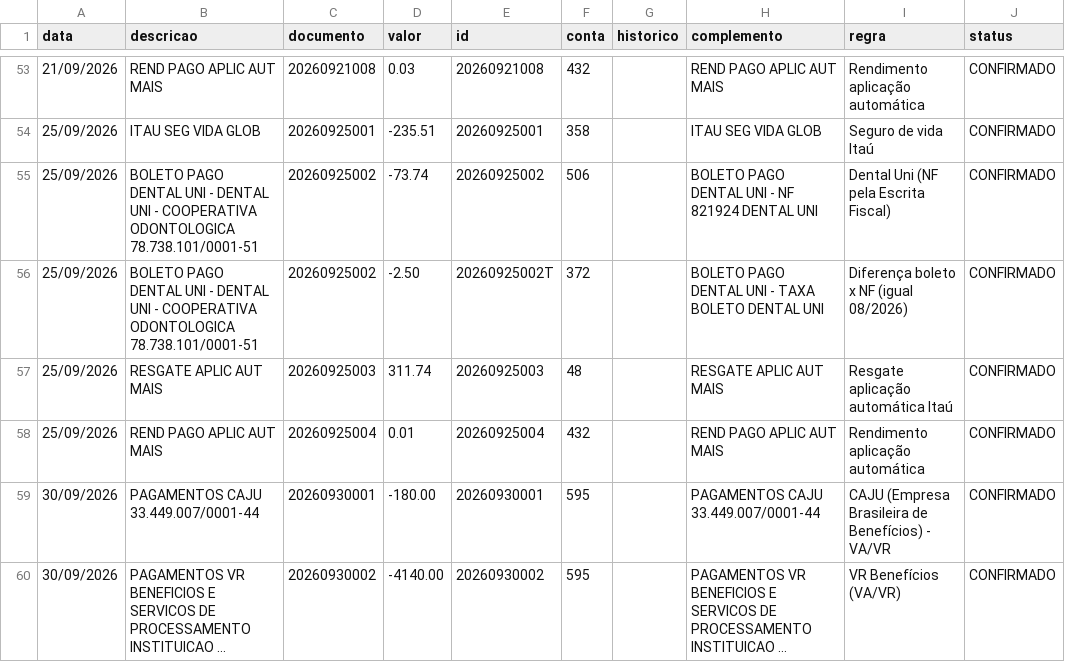
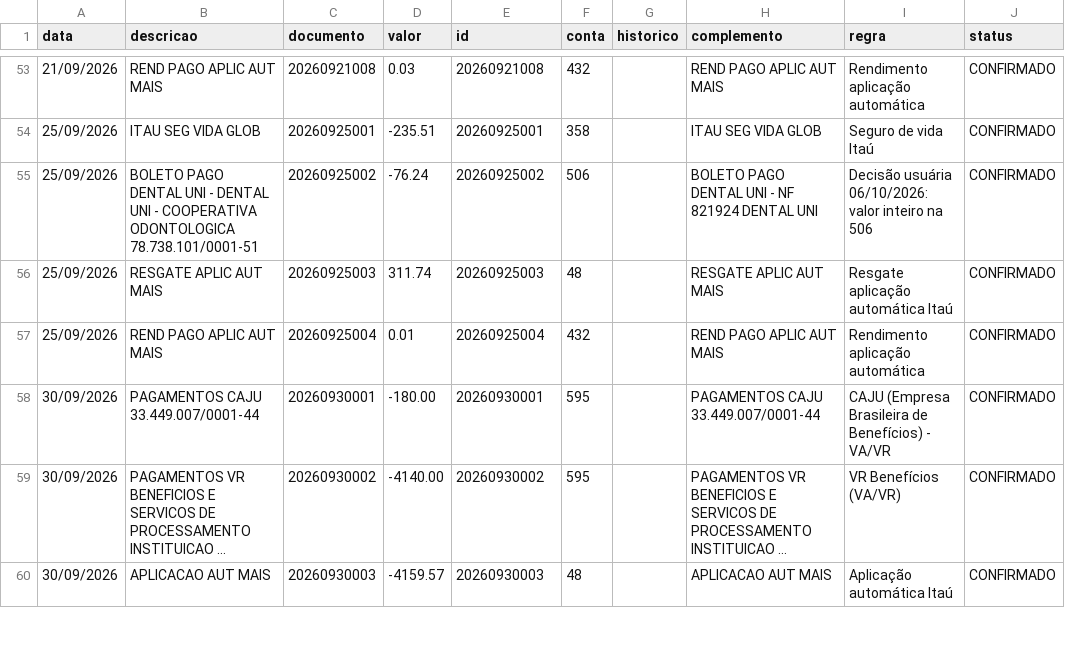
Before and after one commit to ROFContabilidade/Meus-Projetos, a CSV file: kopp-comercio/2026-09/classificado.csv, drawn as a sheet; only a part is shown, gaps mark what is left out; the shorter side is filled out with more unchanged rows; long unchanged cells end in ….

```diff
--- a/kopp-comercio/2026-09/classificado.csv
+++ b/kopp-comercio/2026-09/classificado.csv
@@ -54,4 +54,3 @@
 25/09/2026;ITAU SEG VIDA GLOB;20260925001;-235.51;20260925001;358;;ITAU SEG VIDA GLOB;Seguro de vida Itaú;CONFIRMADO
-25/09/2026;BOLETO PAGO DENTAL UNI - DENTAL UNI - COOPERATIVA ODONTOLOGICA 78.738.101/0001-51;20260925002;-73.74;20260925002;506;;BOLETO PAGO DENTAL UNI - NF 821924 DENTAL UNI;Dental Uni (NF pela Escrita Fiscal);CONFIRMADO
-25/09/2026;BOLETO PAGO DENTAL UNI - DENTAL UNI - COOPERATIVA ODONTOLOGICA 78.738.101/0001-51;20260925002;-2.50;20260925002T;372;;BOLETO PAGO DENTAL UNI - TAXA BOLETO DENTAL UNI;Diferença boleto x NF (igual 08/2026);CONFIRMADO
+25/09/2026;BOLETO PAGO DENTAL UNI - DENTAL UNI - COOPERATIVA ODONTOLOGICA 78.738.101/0001-51;20260925002;-76.24;20260925002;506;;BOLETO PAGO DENTAL UNI - NF 821924 DENTAL UNI;Decisão usuária 06/10/2026: valor inteiro na 506;CONFIRMADO
 25/09/2026;RESGATE APLIC AUT MAIS;20260925003;311.74;20260925003;48;;RESGATE APLIC AUT MAIS;Resgate aplicação automática Itaú;CONFIRMADO
```
Also changed, not shown: 1 other file.
